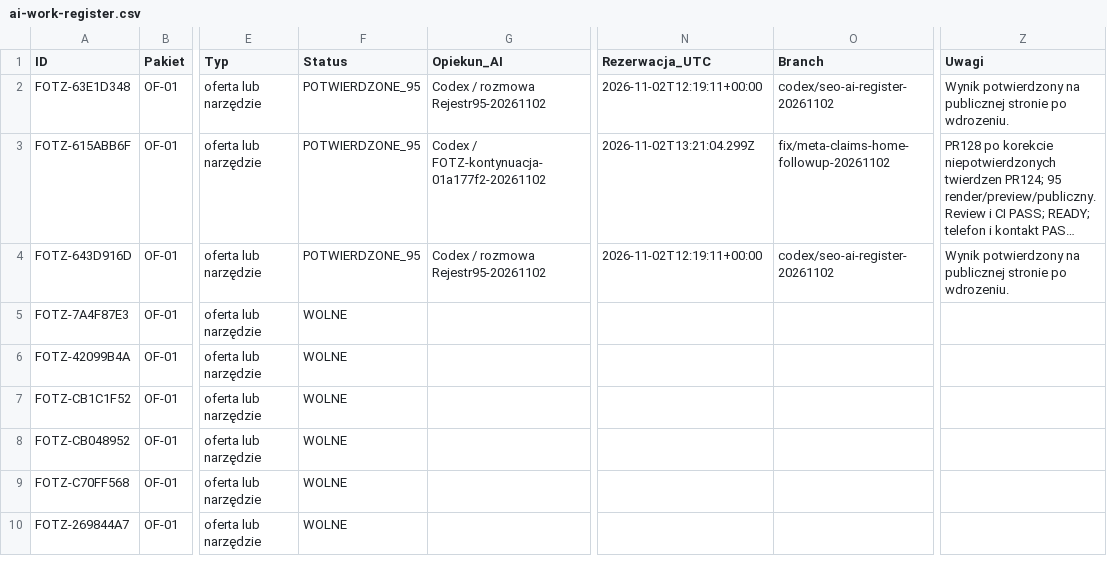
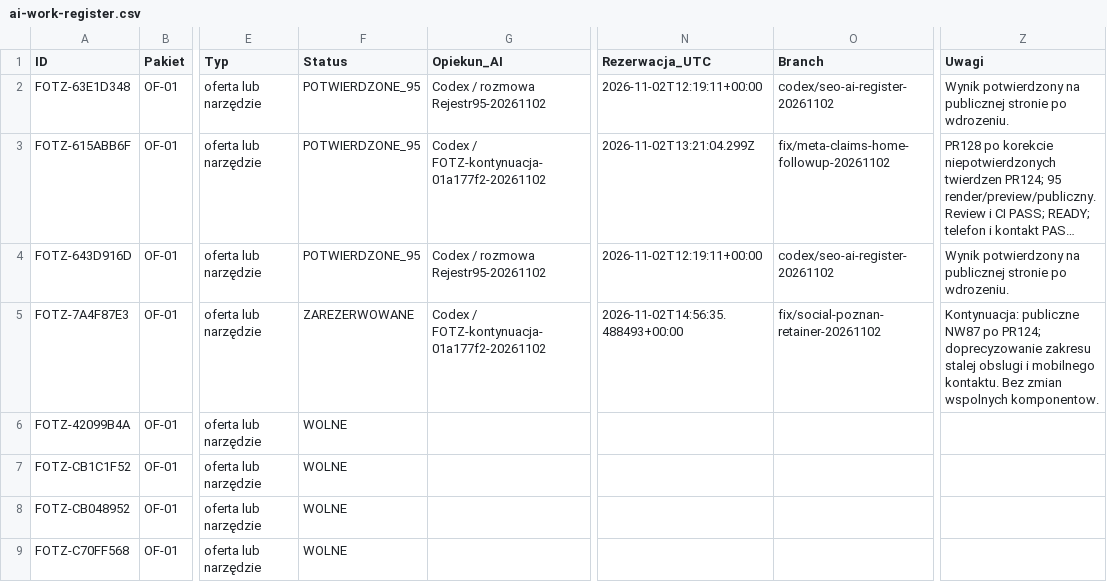
Before and after one commit to adam420412/fotz-studio-web-experience, a CSV file: docs/seo/ai-work-register.csv, drawn as a sheet; only a part is shown, gaps mark what is left out; the shorter side is filled out with more unchanged rows; long unchanged cells end in …; the diff names each change by its address in the sheet, - before the commit and + after, or states it on an @@ line.

Commit message:
docs(seo): reserve Poznan social media offer follow-up (#132)
Co-authored-by: Adam Maziarz <amaziarz@edu.cdv.pl>

```diff
--- a/docs/seo/ai-work-register.csv
+++ b/docs/seo/ai-work-register.csv
-F5 (Status): WOLNE
+F5 (Status): ZAREZERWOWANE
-G5 (Opiekun_AI): (empty)
+G5 (Opiekun_AI): Codex / FOTZ-kontynuacja-01a177f2-20261102
-N5 (Rezerwacja_UTC): (empty)
+N5 (Rezerwacja_UTC): 2026-11-02T14:56:35.488493+00:00
-O5 (Branch): (empty)
+O5 (Branch): fix/social-poznan-retainer-20261102
-Z5 (Uwagi): (empty)
+Z5 (Uwagi): Kontynuacja: publiczne NW87 po PR124; doprecyzowanie zakresu stalej obslugi i mobilnego kontaktu. Bez zmian wspolnych komponentow.
```
